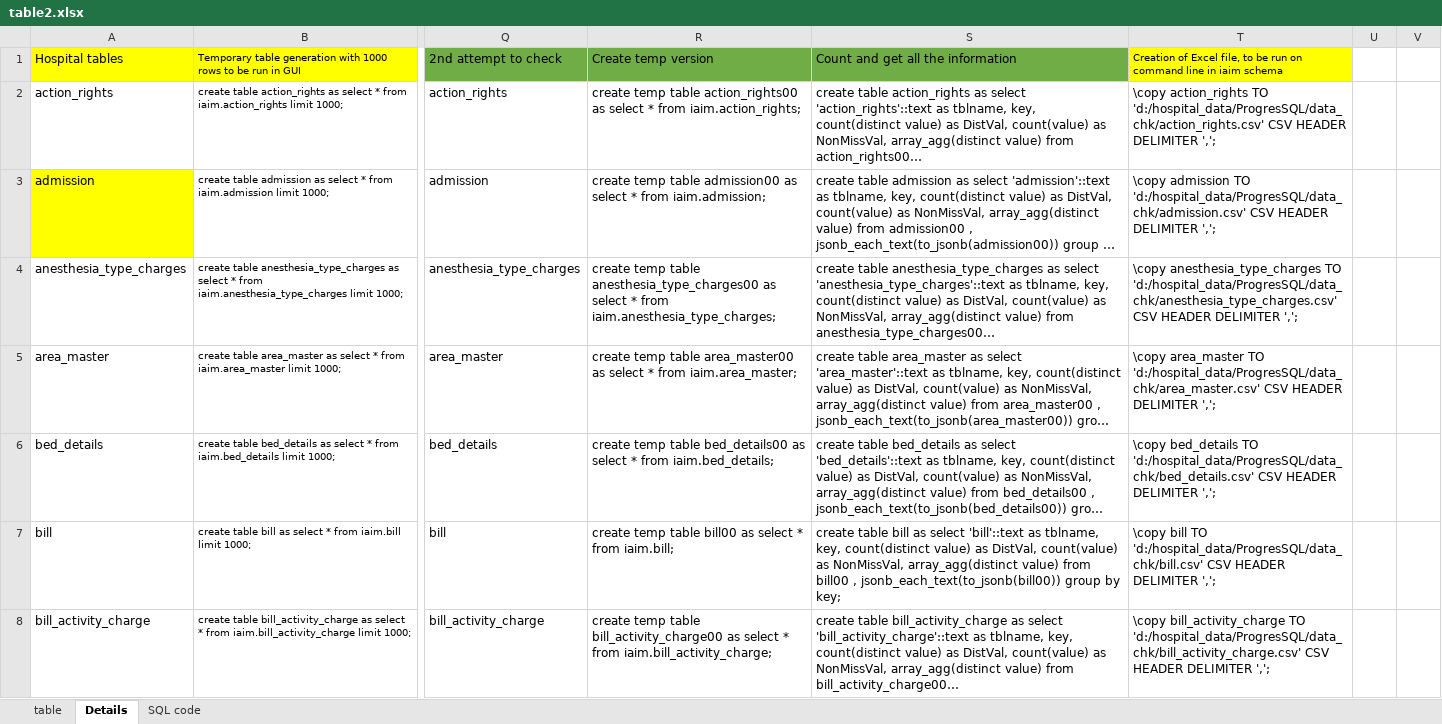
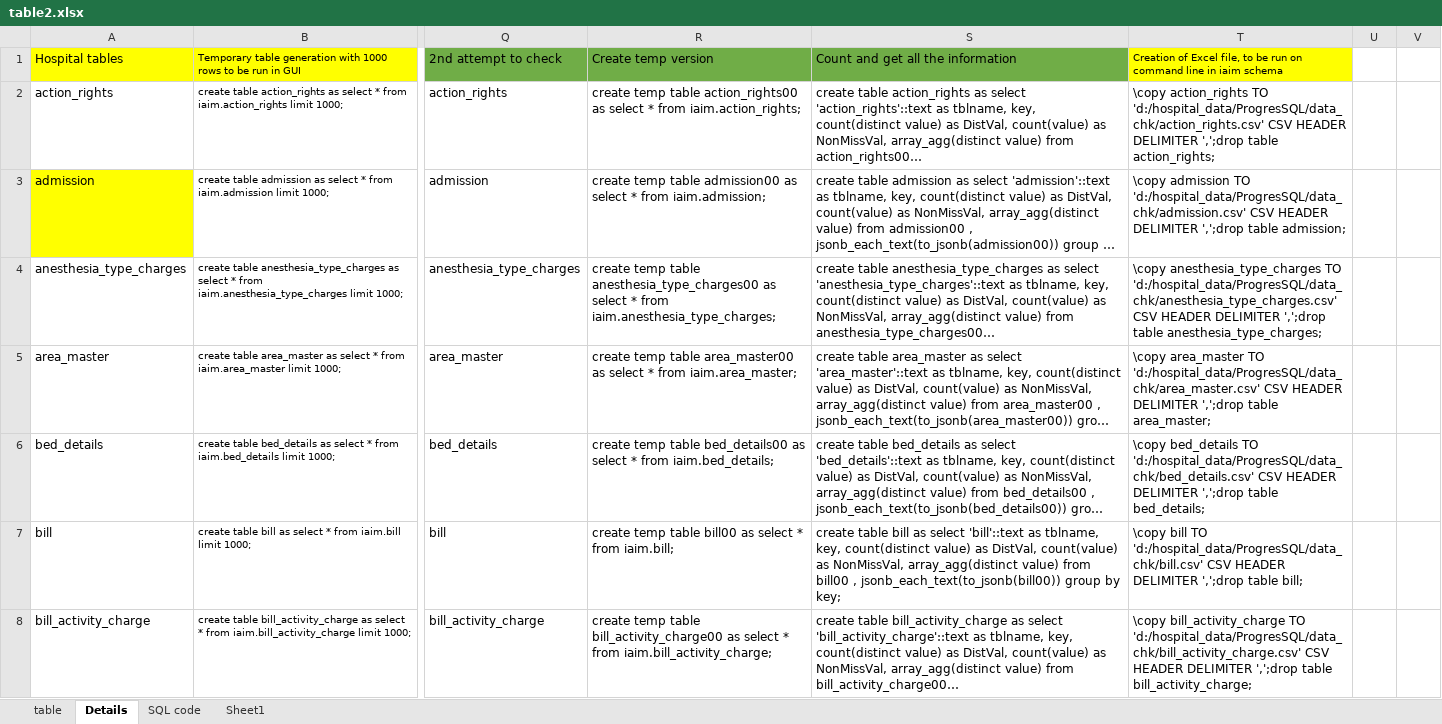
Before and after one commit to coursephd/PostgreSQL, an Excel workbook: table2.xlsx, sheet Details, drawn as a sheet; only a part is shown, gaps mark what is left out; long unchanged cells end in …; values as stored, in another font and other column widths than the file's, no borders; the diff covers the shown part only; the diff names each change by its address in the sheet, - before the commit and + after, or states it on an @@ line.

Commit message:
Add files via upload

```diff
--- a/table2.xlsx (sheet Details)
+++ b/table2.xlsx (sheet Details)
+sheet tab: Sheet1
-T2: …HEADER DELIMITER ',';
+T2: …HEADER DELIMITER ',';drop table action_rights;
-T3: …HEADER DELIMITER ',';
+T3: …HEADER DELIMITER ',';drop table admission;
-T4: …HEADER DELIMITER ',';
+T4: …HEADER DELIMITER ',';drop table anesthesia_type_charges;
-T5: …HEADER DELIMITER ',';
+T5: …HEADER DELIMITER ',';drop table area_master;
-T6: …HEADER DELIMITER ',';
+T6: …HEADER DELIMITER ',';drop table bed_details;
-T7: …HEADER DELIMITER ',';
+T7: …HEADER DELIMITER ',';drop table bill;
-T8: …HEADER DELIMITER ',';
+T8: …HEADER DELIMITER ',';drop table bill_activity_charge;
```
Also changed, not shown: 178 edited cells and cell formats elsewhere in this sheet, sheet table, sheet SQL code, charts or pictures.
